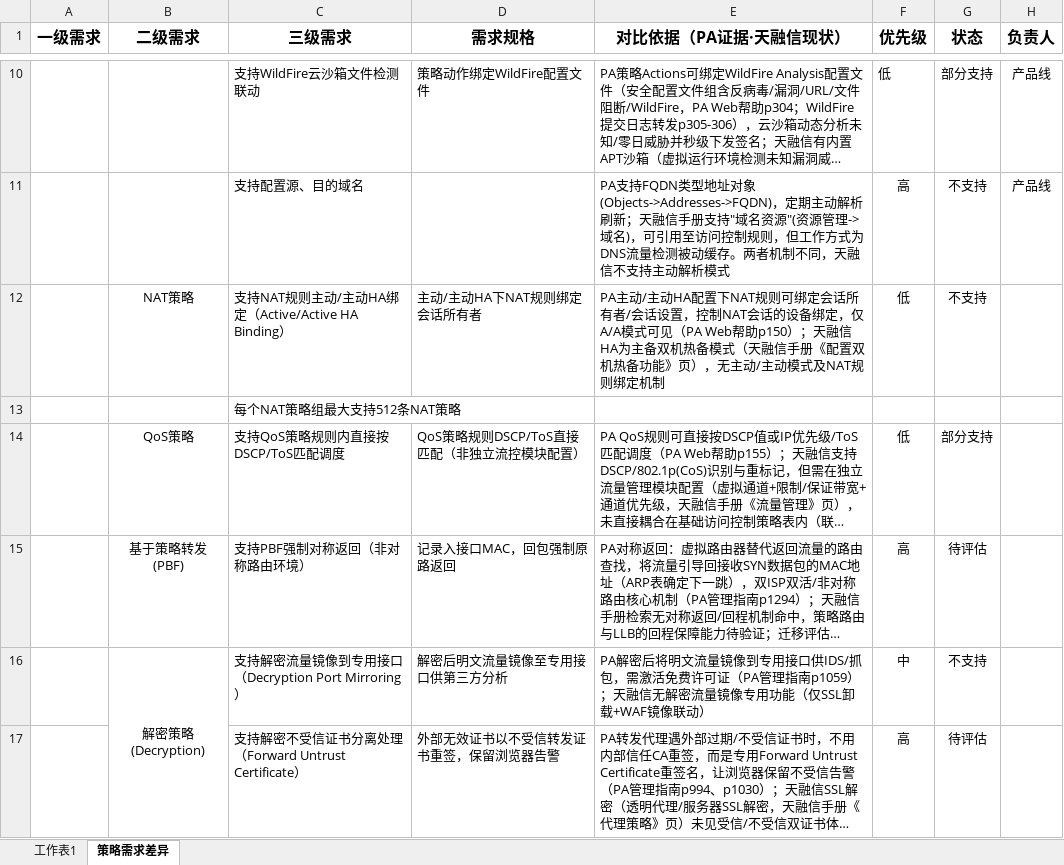
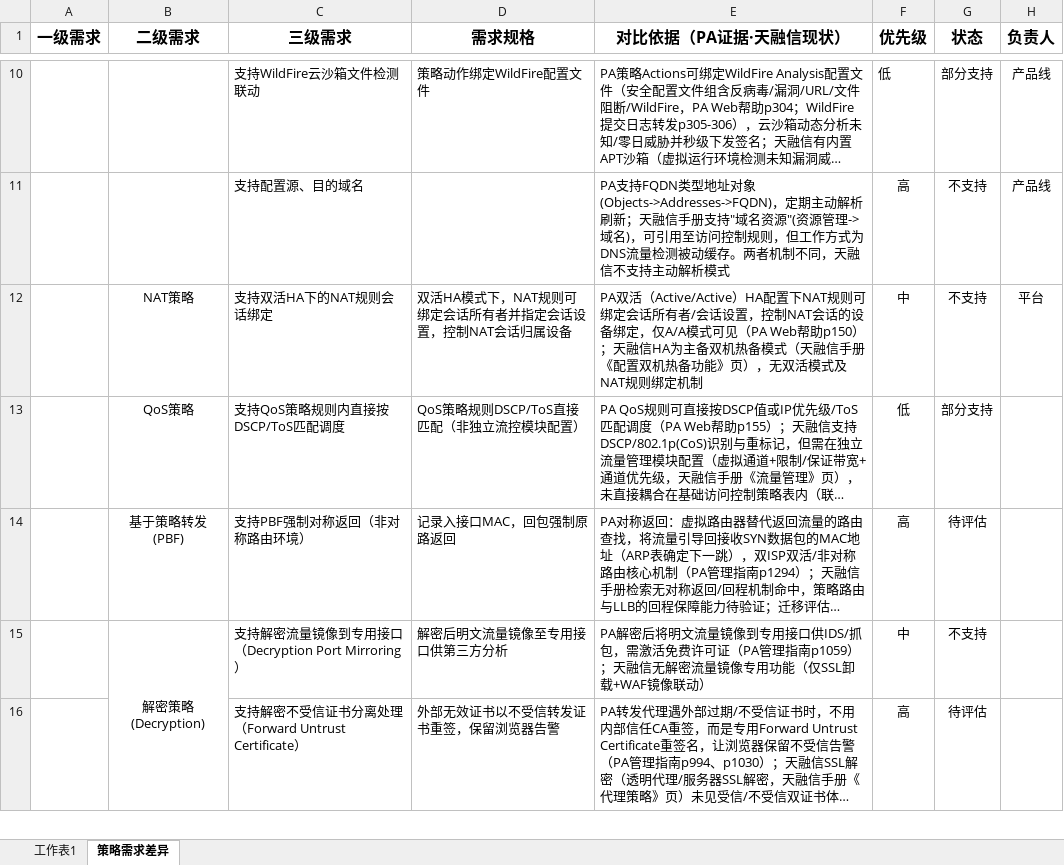
Before and after one commit to Fdmiao/PA-REPLACE, an Excel workbook: PA替代需求列表.xlsx, sheet 策略需求差异, drawn as a sheet; only a part is shown, gaps mark what is left out; long unchanged cells end in …; values as stored, in another font and other column widths than the file's, no borders; charts and pictures not drawn; removed rows and columns are numbered as before the commit, all else as after; the diff names each change by its address in the sheet, - before the commit and + after, or states it on an @@ line.

Commit message:
docs: update PA project progress excel file
binary file changes for the PA progress tracking spreadsheet

```diff
--- a/PA替代需求列表.xlsx (sheet 策略需求差异)
+++ b/PA替代需求列表.xlsx (sheet 策略需求差异)
-row 12:  | NAT策略 | 支持NAT规则主动/主动HA绑定（Active/Active HA Binding） | 主动/主动HA下NAT规则绑定会话所有者 | PA主动/主动HA配置下NAT规则可绑定会话所有者/会话设置，控制NAT会话的设备绑定，仅A/A模式可见（PA Web帮助p150）；天融信HA为主备双机热备模式（天融信手册《配置双机热备功能》页），无主动/主动模式及NAT规则绑定机制 | 低 | 不支持
-row 13:  |  | 每个NAT策略组最大支持512条NAT策略
+row 12:  | NAT策略 | 支持双活HA下的NAT规则会话绑定 | 双活HA模式下，NAT规则可绑定会话所有者并指定会话设置，控制NAT会话归属设备 | PA双活（Active/Active）HA配置下NAT规则可绑定会话所有者/会话设置，控制NAT会话的设备绑定，仅A/A模式可见（PA Web帮助p150）；天融信HA为主备双机热备模式（天融信手册《配置双机热备功能》页），无双活模式及NAT规则绑定机制 | 中 | 不支持 | 平台
```
Also changed, not shown: charts or pictures.
